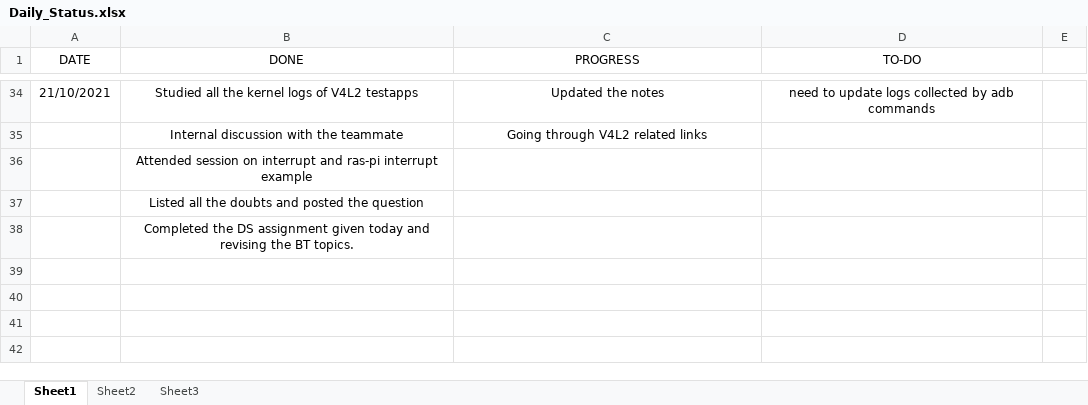
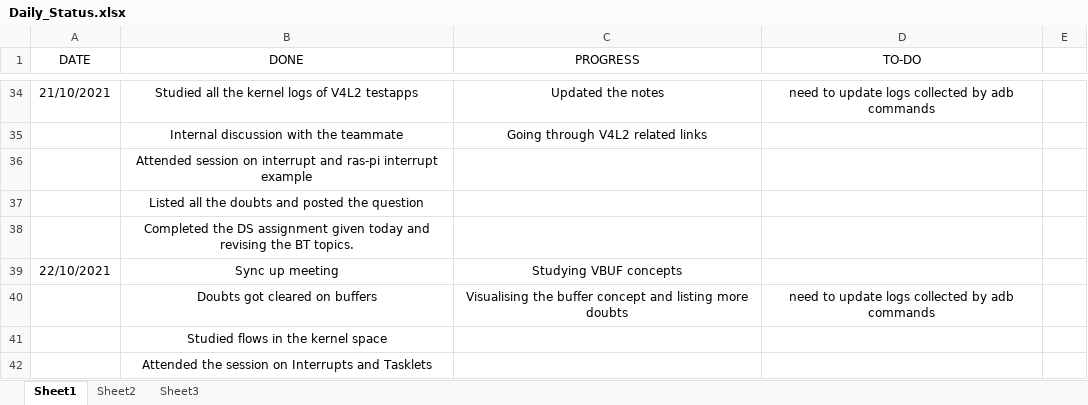
Before and after one commit to hegdeakshaythundersoft/TSHtraining, an Excel workbook: Daily_Status.xlsx, sheet Sheet1, drawn as a sheet; only a part is shown, gaps mark what is left out; values as stored, in another font and other column widths than the file's, no borders; the diff names each change by its address in the sheet, - before the commit and + after, or states it on an @@ line.

Commit message:
Oct 22nd - Status

```diff
--- a/Daily_Status.xlsx (sheet Sheet1)
+++ b/Daily_Status.xlsx (sheet Sheet1)
+row 39: 22/10/2021 | Sync up meeting | Studying VBUF concepts
+row 40:  | Doubts got cleared on buffers | Visualising the buffer concept and listing more doubts | need to update logs collected by adb commands
+row 41:  | Studied flows in the kernel space
+row 42:  | Attended the session on Interrupts and Tasklets
```
